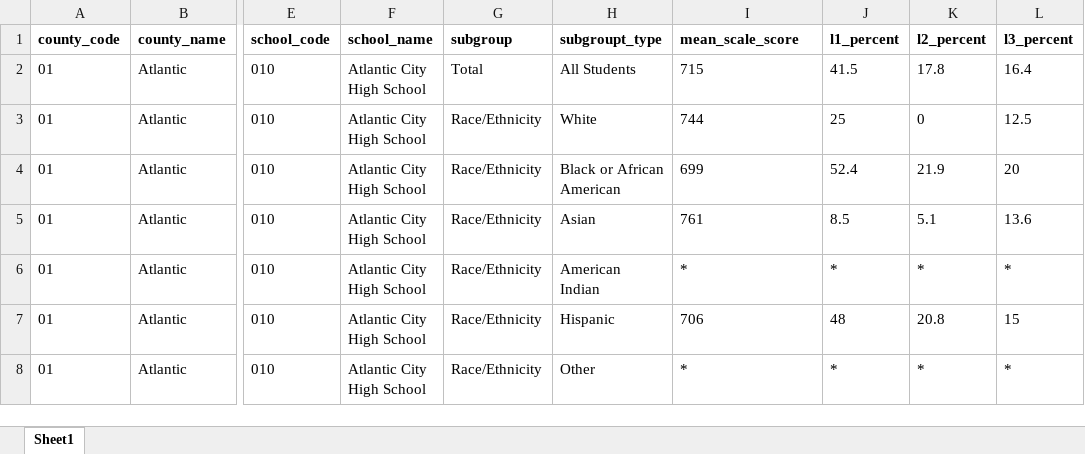
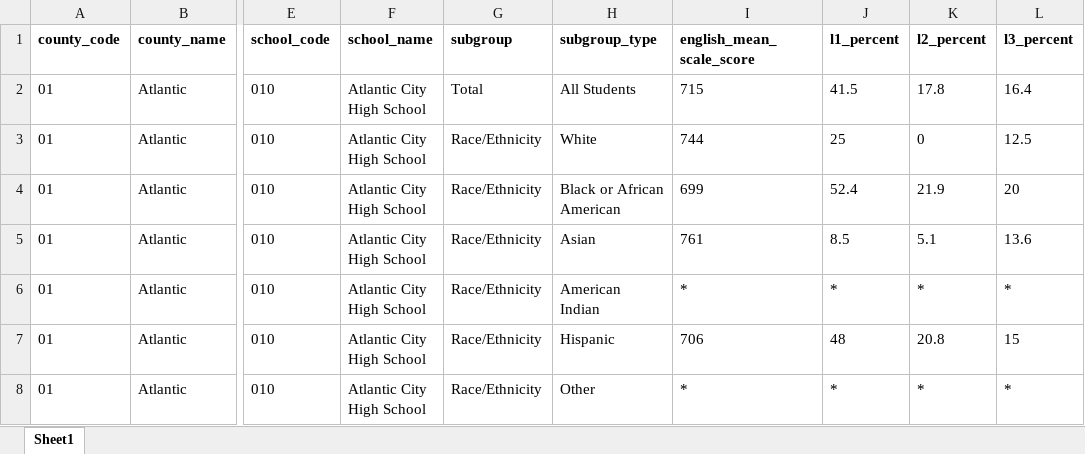
Before and after one commit to zimmermanryan72/sta220-dashboard_education, an Excel workbook: data/clean_test_scores_9thenglish_2025.xlsx, sheet Sheet1, drawn as a sheet; only a part is shown, gaps mark what is left out; values as stored, in another font and other column widths than the file's, no borders; table styles not drawn; the diff names each change by its address in the sheet, - before the commit and + after, or states it on an @@ line.

```diff
--- a/data/clean_test_scores_9thenglish_2025.xlsx (sheet Sheet1)
+++ b/data/clean_test_scores_9thenglish_2025.xlsx (sheet Sheet1)
-H1: subgroupt_type
+H1: subgroup_type
-I1: mean_scale_score
+I1: english_mean_scale_score
```
Also changed, not shown: data/clean_test_scores_11th_science_2025.xlsx, 13 other files.
